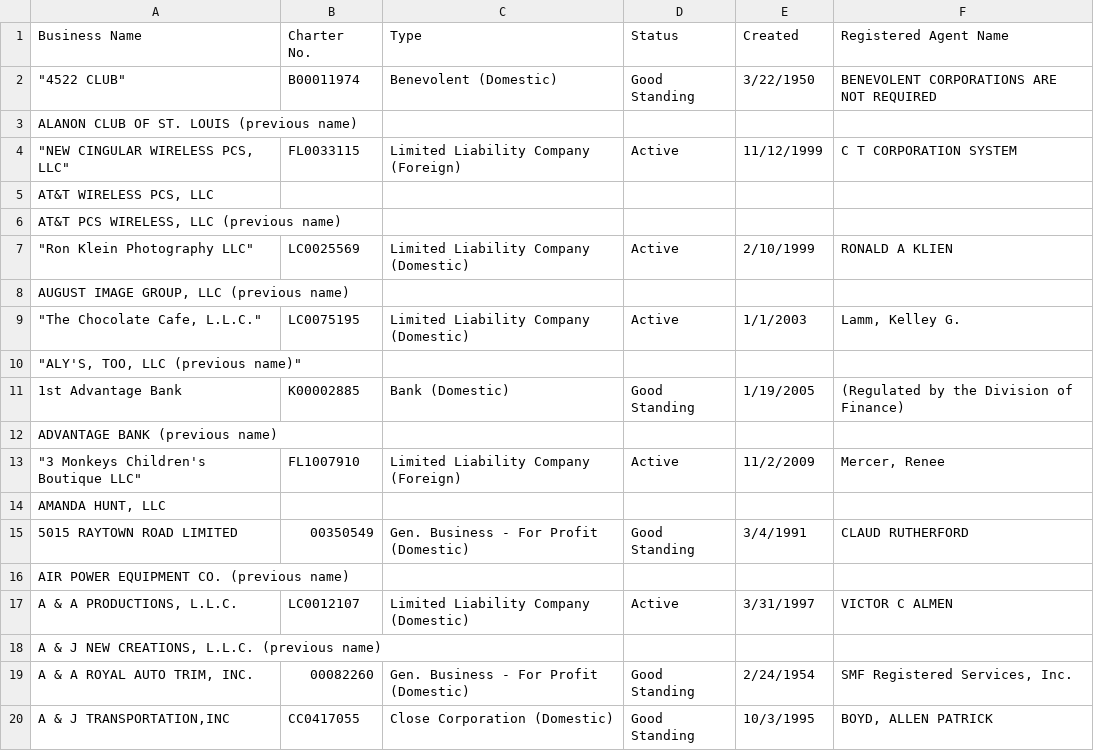
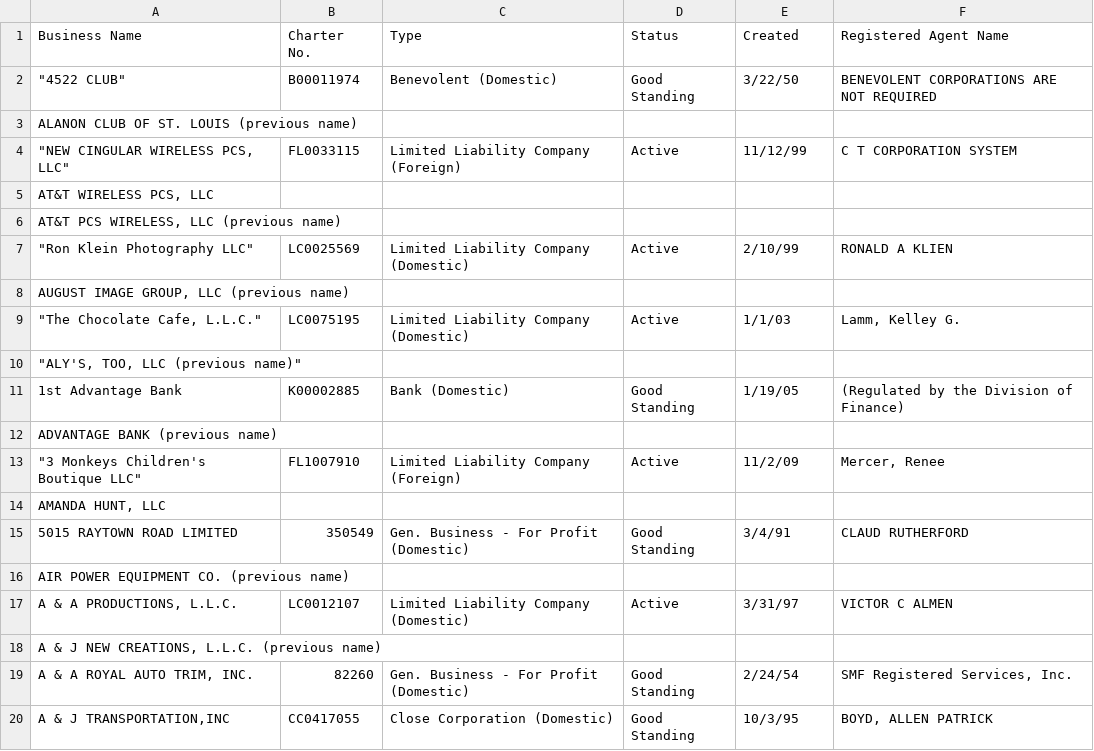
Before and after one commit to RyanBHuynh/PythonWebScraper, a CSV file: page1.csv, drawn as a sheet; the diff names each change by its address in the sheet, - before the commit and + after, or states it on an @@ line.

```diff
--- a/page1.csv
+++ b/page1.csv
-E2 (Created): 3/22/1950
+E2 (Created): 3/22/50
-E4 (Created): 11/12/1999
+E4 (Created): 11/12/99
-E7 (Created): 2/10/1999
+E7 (Created): 2/10/99
-E9 (Created): 1/1/2003
+E9 (Created): 1/1/03
-E11 (Created): 1/19/2005
+E11 (Created): 1/19/05
-E13 (Created): 11/2/2009
+E13 (Created): 11/2/09
-B15 (Charter No.): 00350549
+B15 (Charter No.): 350549
-E15 (Created): 3/4/1991
+E15 (Created): 3/4/91
-E17 (Created): 3/31/1997
+E17 (Created): 3/31/97
-B19 (Charter No.): 00082260
+B19 (Charter No.): 82260
-E19 (Created): 2/24/1954
+E19 (Created): 2/24/54
-E20 (Created): 10/3/1995
+E20 (Created): 10/3/95
```
Also changed, not shown: 5 other files.
